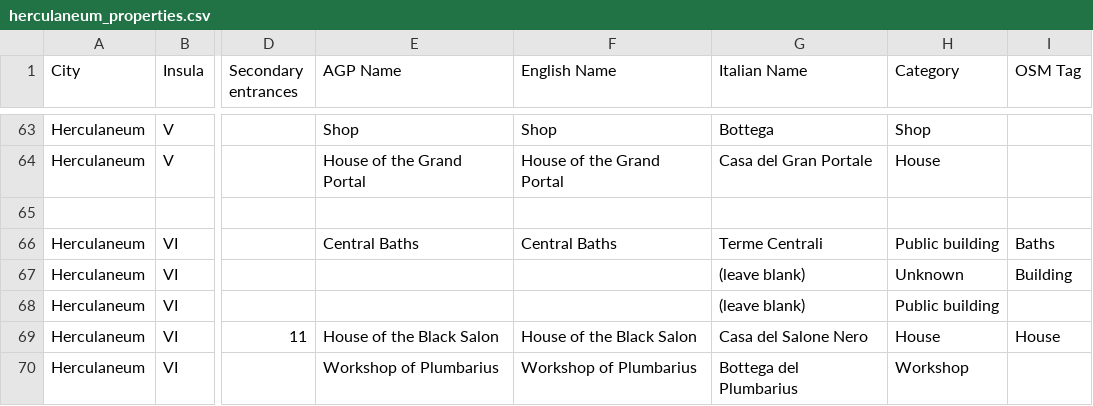
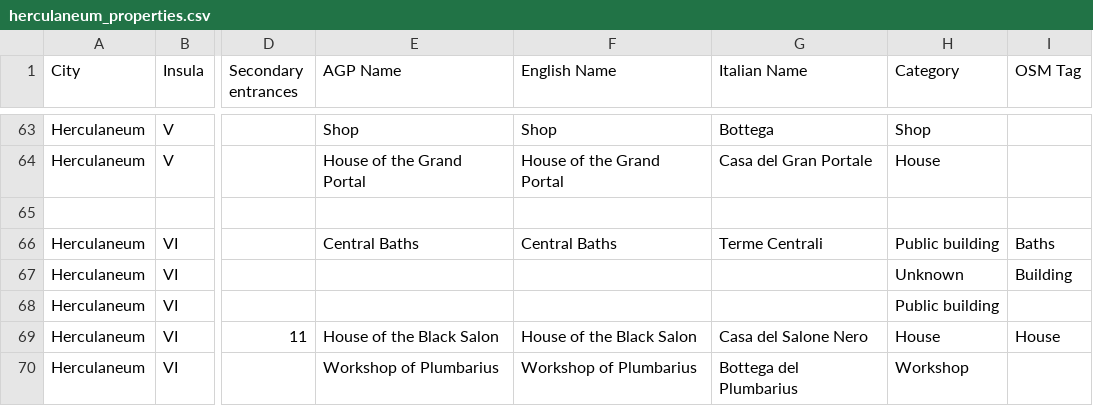
Before and after one commit to ahmadh19/AGP_WA_Summer17, a CSV file: Graffiti/data/herculaneum_properties.csv, drawn as a sheet; only a part is shown, gaps mark what is left out; the diff covers the shown part only; the diff names each change by its address in the sheet, - before the commit and + after, or states it on an @@ line.

```diff
--- a/Graffiti/data/herculaneum_properties.csv
+++ b/Graffiti/data/herculaneum_properties.csv
-G67:G68 (Italian Name): (leave blank)
+G67:G68 (Italian Name): (empty)
```
Also changed, not shown: 1 added row and 28 edited cells elsewhere in this file.
